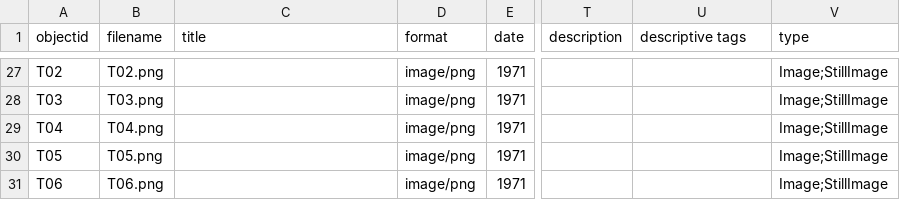
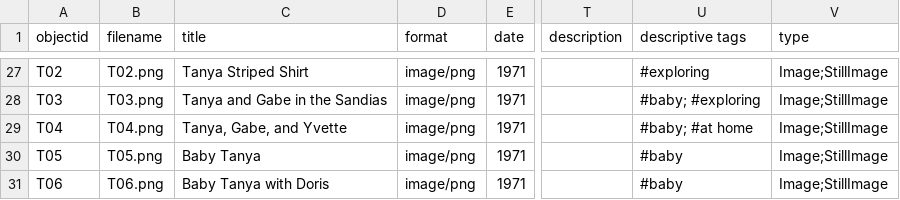
Before and after one commit to cschula/girlhood, a CSV file: _data/Girlhood_collectionbuildermetadata.csv, drawn as a sheet; only a part is shown, gaps mark what is left out; the diff covers the shown part only; the diff names each change by its address in the sheet, - before the commit and + after, or states it on an @@ line.

```diff
--- a/_data/Girlhood_collectionbuildermetadata.csv
+++ b/_data/Girlhood_collectionbuildermetadata.csv
-C27 (title): (empty)
+C27 (title): Tanya Striped Shirt
-U27 (descriptive tags): (empty)
+U27 (descriptive tags): #exploring
-C28 (title): (empty)
+C28 (title): Tanya and Gabe in the Sandias
-U28 (descriptive tags): (empty)
+U28 (descriptive tags): #baby; #exploring
-C29 (title): (empty)
+C29 (title): Tanya, Gabe, and Yvette
-U29 (descriptive tags): (empty)
+U29 (descriptive tags): #baby; #at home
-C30 (title): (empty)
+C30 (title): Baby Tanya
-U30:U31 (descriptive tags): (empty)
+U30:U31 (descriptive tags): #baby
-C31 (title): (empty)
+C31 (title): Baby Tanya with Doris
```
Also changed, not shown: 35 edited cells elsewhere in this file.
